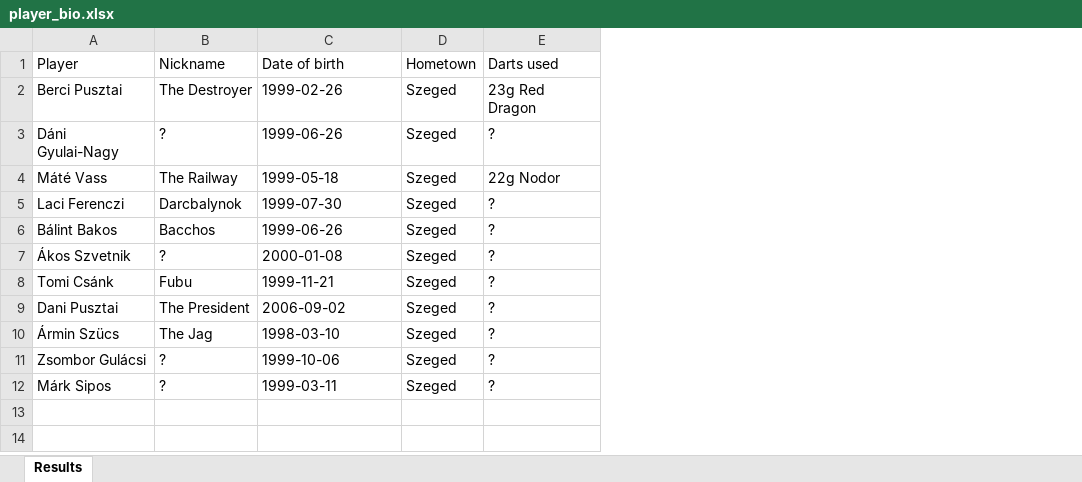
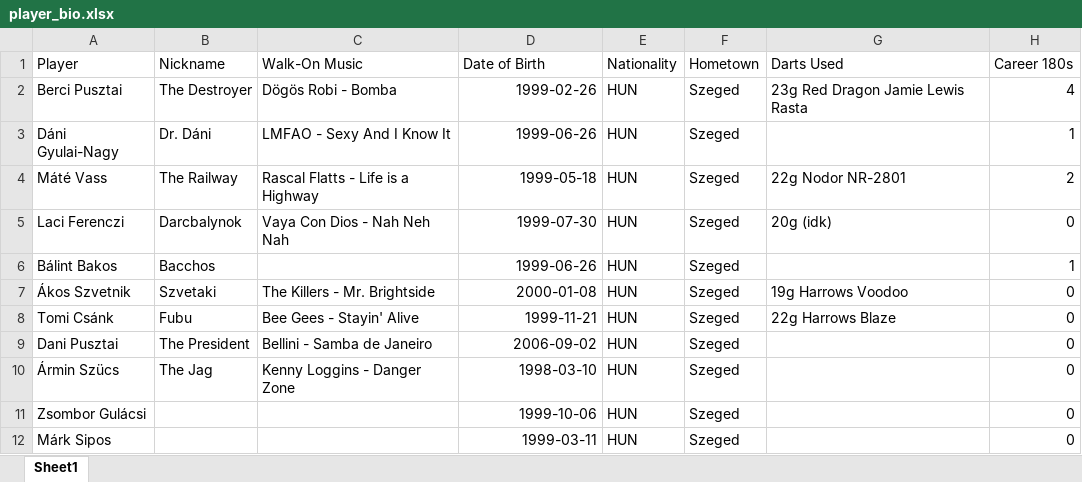
Before and after one commit to material1999/darts-statistics, an Excel workbook: bio/player_bio.xlsx, sheet Sheet1, drawn as a sheet; values as stored, in another font and other column widths than the file's, no borders; removed rows and columns are numbered as before the commit, all else as after; the diff names each change by its address in the sheet, - before the commit and + after, or states it on an @@ line.

Commit message:
player bio with pictures and bio text

```diff
--- a/bio/player_bio.xlsx (sheet Sheet1)
+++ b/bio/player_bio.xlsx (sheet Sheet1)
-sheet tab: Results
+sheet tab: Sheet1
+column C (Walk-On Music), rows 2-10: Dögös Robi - Bomba | LMFAO - Sexy And I Know It | Rascal Flatts - Life is a Highway | Vaya Con Dios - Nah Neh Nah |  | The Killers - Mr. Brightside | Bee Gees - Stayin' Alive | Bellini - Samba de Janeiro | Kenny Loggins - Danger Zone
+column E (Nationality), rows 2-12: all HUN
-column E (Darts used), rows 2-12: 23g Red Dragon | ? | 22g Nodor | ? | ? | ? | ? | ? | ? | ? | ?
+column G (Darts Used), rows 2-8: 23g Red Dragon Jamie Lewis Rasta |  | 22g Nodor NR-2801 | 20g (idk) |  | 19g Harrows Voodoo | 22g Harrows Blaze
+column H (Career 180s), rows 2-12: 4 | 1 | 2 | 0 | 1 | 0 | 0 | 0 | 0 | 0 | 0
-D1: Date of birth
+D1: Date of Birth
-D2:D12 alignment: left
+D2:D12 alignment: right
-B3 (Nickname): ?
+B3 (Nickname): Dr. Dáni
-B7 (Nickname): ?
+B7 (Nickname): Szvetaki
-B11:B12 (Nickname): ?
+B11:B12 (Nickname): (empty)
```
Also changed, not shown: 10 other files.
